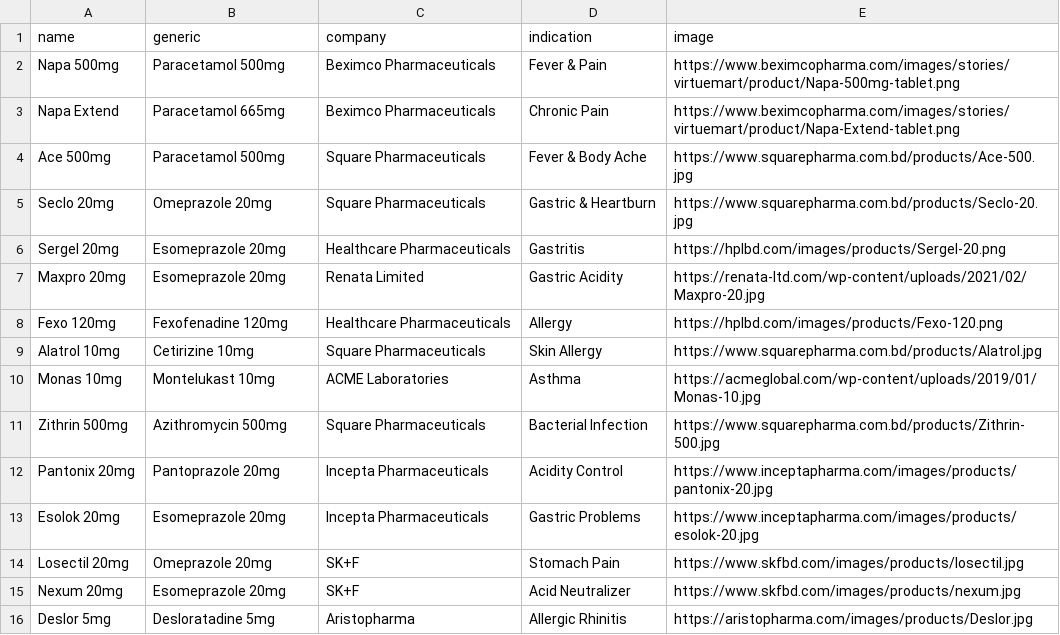
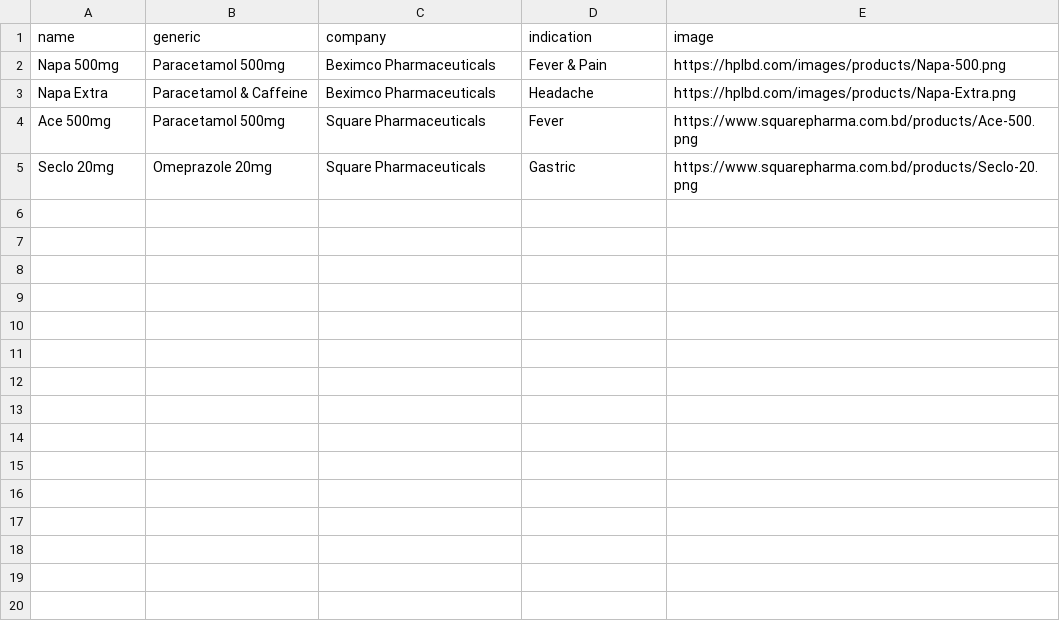
Before and after one commit to siddhartha999roy/medicine-directory, a CSV file: public/bd-medicines.csv, drawn as a sheet.

Commit message:
Update bd-medicines.csv

```diff
--- a/public/bd-medicines.csv
+++ b/public/bd-medicines.csv
@@ -1,16 +1,5 @@
 name,generic,company,indication,image
-Napa 500mg,Paracetamol 500mg,Beximco Pharmaceuticals,Fever & Pain,https://www.beximcopharma.com/images/stories/virtuemart/product/Napa-500mg-tablet.png
-Napa Extend,Paracetamol 665mg,Beximco Pharmaceuticals,Chronic Pain,https://www.beximcopharma.com/images/stories/virtuemart/product/Napa-Extend-tablet.png
-Ace 500mg,Paracetamol 500mg,Square Pharmaceuticals,Fever & Body Ache,https://www.squarepharma.com.bd/products/Ace-500.jpg
-Seclo 20mg,Omeprazole 20mg,Square Pharmaceuticals,Gastric & Heartburn,https://www.squarepharma.com.bd/products/Seclo-20.jpg
-Sergel 20mg,Esomeprazole 20mg,Healthcare Pharmaceuticals,Gastritis,https://hplbd.com/images/products/Sergel-20.png
-Maxpro 20mg,Esomeprazole 20mg,Renata Limited,Gastric Acidity,https://renata-ltd.com/wp-content/uploads/2021/02/Maxpro-20.jpg
-Fexo 120mg,Fexofenadine 120mg,Healthcare Pharmaceuticals,Allergy,https://hplbd.com/images/products/Fexo-120.png
-Alatrol 10mg,Cetirizine 10mg,Square Pharmaceuticals,Skin Allergy,https://www.squarepharma.com.bd/products/Alatrol.jpg
-Monas 10mg,Montelukast 10mg,ACME Laboratories,Asthma,https://acmeglobal.com/wp-content/uploads/2019/01/Monas-10.jpg
-Zithrin 500mg,Azithromycin 500mg,Square Pharmaceuticals,Bacterial Infection,https://www.squarepharma.com.bd/products/Zithrin-500.jpg
-Pantonix 20mg,Pantoprazole 20mg,Incepta Pharmaceuticals,Acidity Control,https://www.inceptapharma.com/images/products/pantonix-20.jpg
-Esolok 20mg,Esomeprazole 20mg,Incepta Pharmaceuticals,Gastric Problems,https://www.inceptapharma.com/images/products/esolok-20.jpg
-Losectil 20mg,Omeprazole 20mg,SK+F,Stomach Pain,https://www.skfbd.com/images/products/losectil.jpg
-Nexum 20mg,Esomeprazole 20mg,SK+F,Acid Neutralizer,https://www.skfbd.com/images/products/nexum.jpg
-Deslor 5mg,Desloratadine 5mg,Aristopharma,Allergic Rhinitis,https://aristopharma.com/images/products/Deslor.jpg
+Napa 500mg,Paracetamol 500mg,Beximco Pharmaceuticals,Fever & Pain,https://hplbd.com/images/products/Napa-500.png
+Napa Extra,Paracetamol & Caffeine,Beximco Pharmaceuticals,Headache,https://hplbd.com/images/products/Napa-Extra.png
+Ace 500mg,Paracetamol 500mg,Square Pharmaceuticals,Fever,https://www.squarepharma.com.bd/products/Ace-500.png
+Seclo 20mg,Omeprazole 20mg,Square Pharmaceuticals,Gastric,https://www.squarepharma.com.bd/products/Seclo-20.png
```
